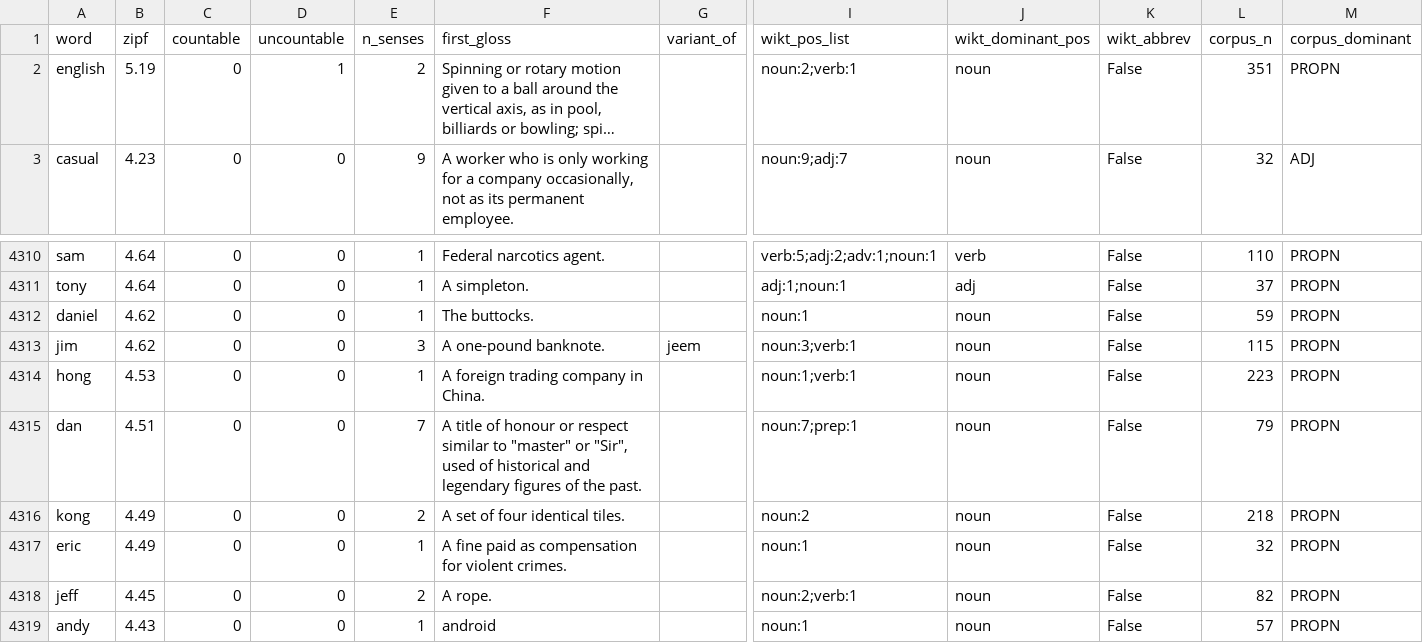
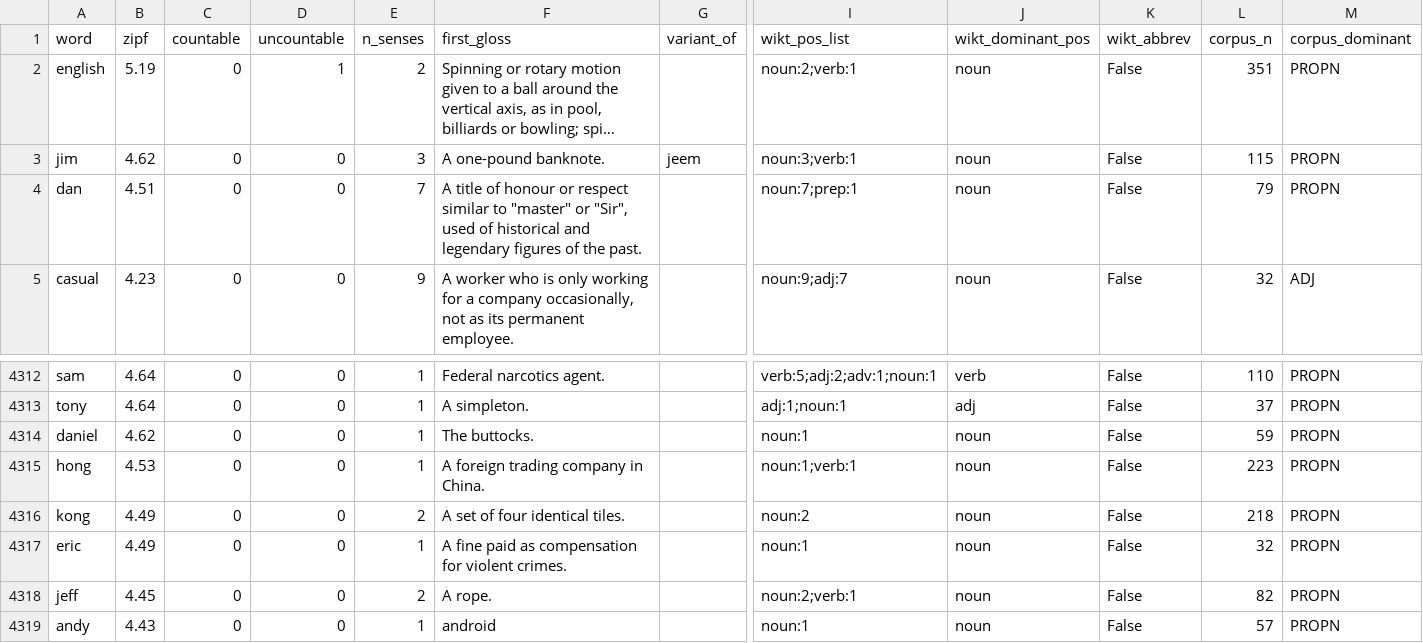
Before and after one commit to Alexander-68/english_nouns_dataset, a CSV file: work/sen-v3.csv.gaps.csv, drawn as a sheet; only a part is shown, gaps mark what is left out; long unchanged cells end in …; removed rows and columns are numbered as before the commit, all else as after; rows hold the shown columns only; the diff names each change by its address in the sheet, - before the commit and + after, or states it on an @@ line.

```diff
--- a/work/sen-v3.csv.gaps.csv
+++ b/work/sen-v3.csv.gaps.csv
+row 3: jim | 4.62 | 0 | 0 | 3 | A one-pound banknote. | jeem | noun:3;verb:1 | noun | False | 115 | PROPN
+row 4: dan | 4.51 | 0 | 0 | 7 | A title of honour or respect similar to "master" or "Sir", used of historical and legendary figures of the past. |  | noun:7;prep:1 | noun | False | 79 | PROPN
-row 4313: jim | 4.62 | 0 | 0 | 3 | A one-pound banknote. | jeem | noun:3;verb:1 | noun | False | 115 | PROPN
-row 4315: dan | 4.51 | 0 | 0 | 7 | A title of honour or respect similar to "master" or "Sir", used of historical and legendary figures of the past. |  | noun:7;prep:1 | noun | False | 79 | PROPN
```
Also changed, not shown: work/gaps-scowl-absent.csv, work/gaps-scowl-noun.csv, 12 other files.
